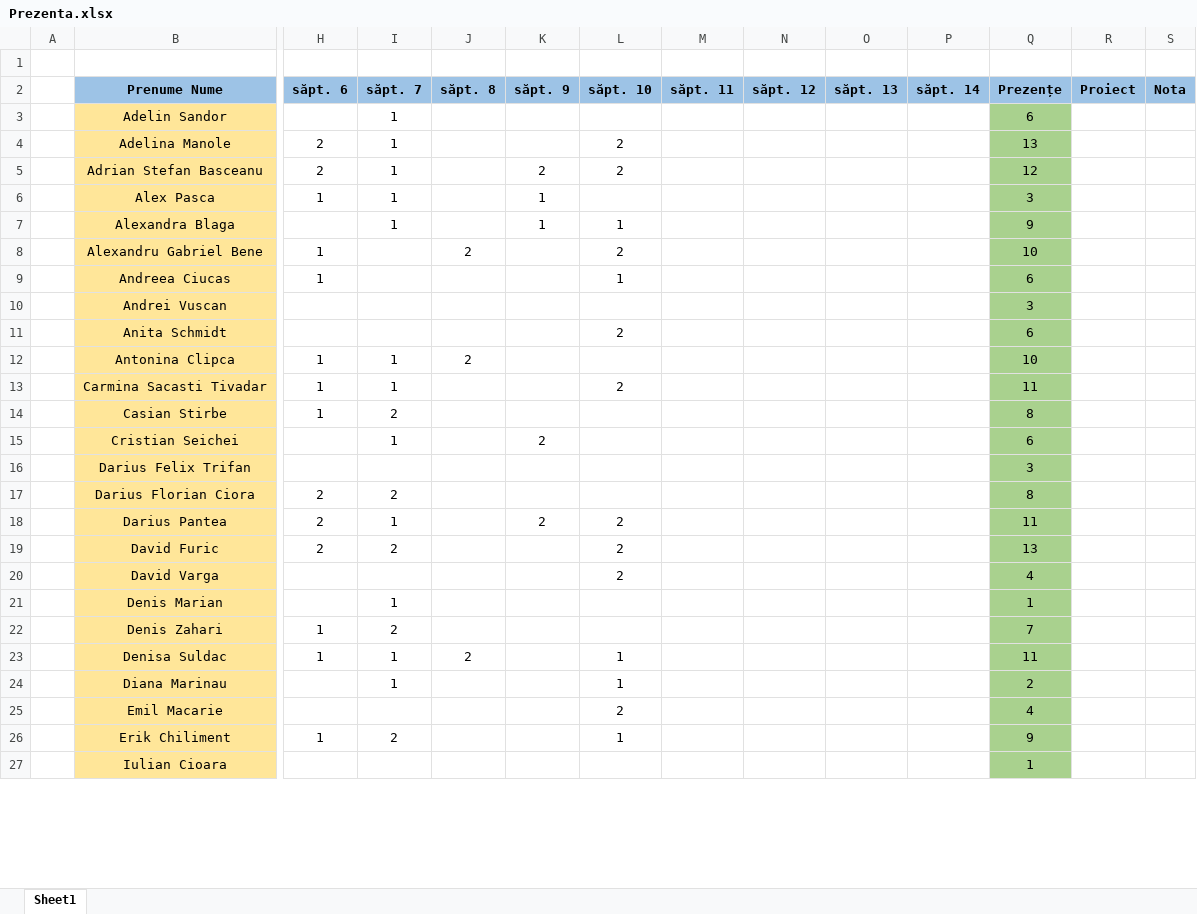
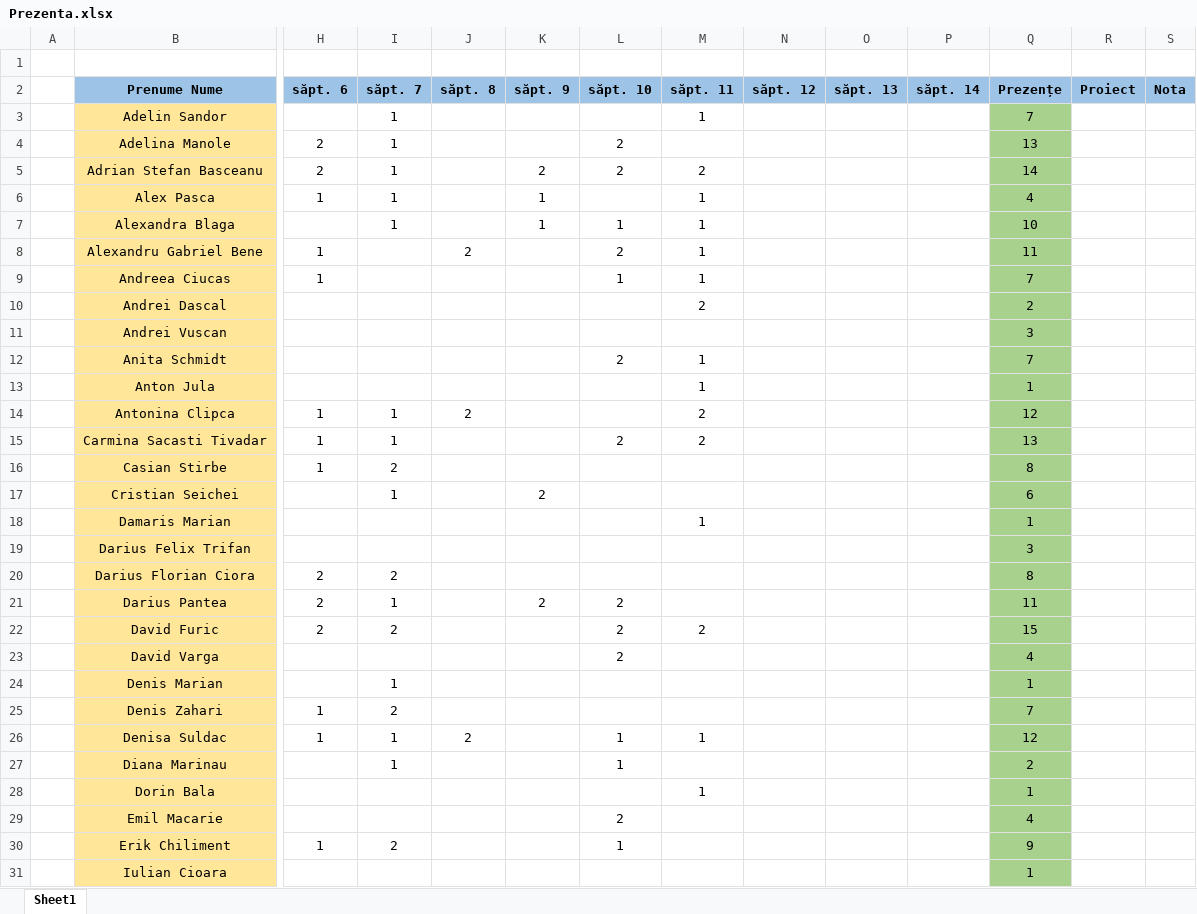
Before and after one commit to PelleRemus/Facultate_Promotia_2024_2027, an Excel workbook: Algoritmi Fundamentali/Prezenta.xlsx, sheet Sheet1, drawn as a sheet; only a part is shown, gaps mark what is left out; values as stored, in another font and other column widths than the file's, no borders; conditional formats not drawn; addresses are those after the commit; rows hold the shown columns only; the diff covers the shown part only; the diff names each change by its address in the sheet, - before the commit and + after, or states it on an @@ line.

```diff
--- a/Algoritmi Fundamentali/Prezenta.xlsx (sheet Sheet1)
+++ b/Algoritmi Fundamentali/Prezenta.xlsx (sheet Sheet1)
-M3 (săpt. 11): (empty)
+M3 (săpt. 11): 1
-Q3 (Prezențe): 6
+Q3 (Prezențe): 7
-M5 (săpt. 11): (empty)
+M5 (săpt. 11): 2
-Q5 (Prezențe): 12
+Q5 (Prezențe): 14
-M6:M9 (săpt. 11): (empty)
+M6:M9 (săpt. 11): 1
-Q6 (Prezențe): 3
+Q6 (Prezențe): 4
-Q7 (Prezențe): 9
+Q7 (Prezențe): 10
-Q8 (Prezențe): 10
+Q8 (Prezențe): 11
-Q9 (Prezențe): 6
+Q9 (Prezențe): 7
+row 10:  | Andrei Dascal |  |  |  |  |  | 2 |  |  |  | 2
-M12 (săpt. 11): (empty)
+M12 (săpt. 11): 1
-Q12 (Prezențe): 6
+Q12 (Prezențe): 7
+row 13:  | Anton Jula |  |  |  |  |  | 1 |  |  |  | 1
-M14:M15 (săpt. 11): (empty)
+M14:M15 (săpt. 11): 2
-Q14 (Prezențe): 10
+Q14 (Prezențe): 12
-Q15 (Prezențe): 11
+Q15 (Prezențe): 13
+row 18:  | Damaris Marian |  |  |  |  |  | 1 |  |  |  | 1
-M22 (săpt. 11): (empty)
+M22 (săpt. 11): 2
-Q22 (Prezențe): 13
+Q22 (Prezențe): 15
-M26 (săpt. 11): (empty)
+M26 (săpt. 11): 1
-Q26 (Prezențe): 11
+Q26 (Prezențe): 12
+row 28:  | Dorin Bala |  |  |  |  |  | 1 |  |  |  | 1
```
Also changed, not shown: 2 added rows, 1 removed row and 20 edited cells elsewhere in this sheet, formulas that keep their value, 18 other files.
